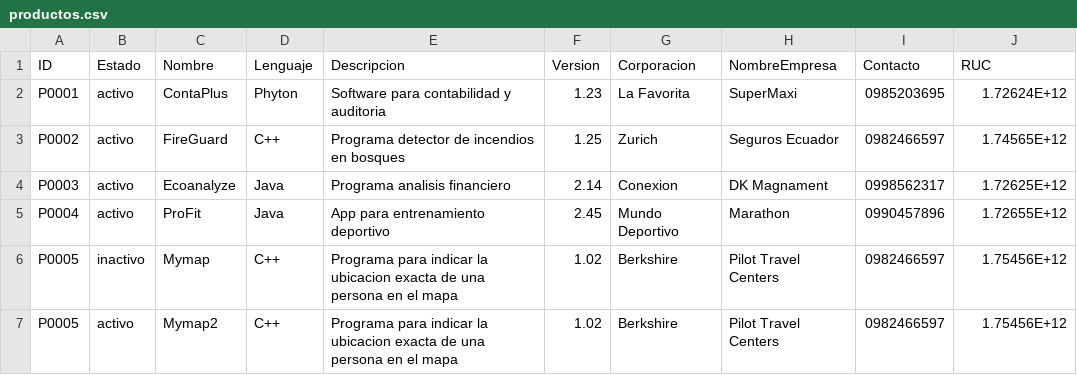
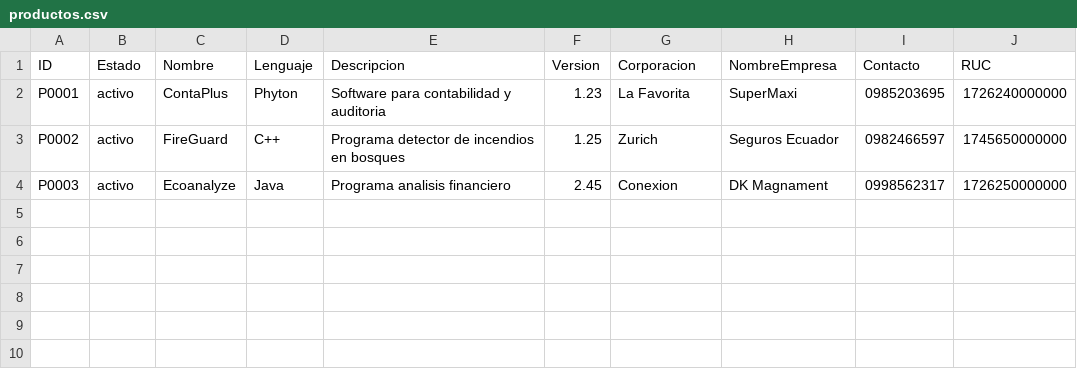
Before and after one commit to JoelDelgado246/CodeSolutions, a CSV file: productos.csv, drawn as a sheet.

```diff
--- a/productos.csv
+++ b/productos.csv
@@ -1,7 +1,4 @@
 ID,Estado,Nombre,Lenguaje,Descripcion,Version,Corporacion,NombreEmpresa,Contacto,RUC
-P0001,activo,ContaPlus,Phyton,Software para contabilidad y auditoria,1.23,La Favorita,SuperMaxi,0985203695,1.72624E+12
-P0002,activo,FireGuard,C++,Programa detector de incendios en bosques,1.25,Zurich,Seguros Ecuador,0982466597,1.74565E+12
-P0003,activo,Ecoanalyze,Java,Programa analisis financiero,2.14,Conexion,DK Magnament,0998562317,1.72625E+12
-P0004,activo,ProFit,Java,App para entrenamiento deportivo,2.45,Mundo Deportivo,Marathon,0990457896,1.72655E+12
-P0005,inactivo,Mymap,C++,Programa para indicar la ubicacion exacta de una persona en el mapa,1.02,Berkshire,Pilot Travel Centers,0982466597,1.75456E+12
-P0005,activo,Mymap2,C++,Programa para indicar la ubicacion exacta de una persona en el mapa,1.02,Berkshire,Pilot Travel Centers,0982466597,1.75456E+12
+P0001,activo,ContaPlus,Phyton,Software para contabilidad y auditoria,1.23,La Favorita,SuperMaxi,0985203695,1726240000000
+P0002,activo,FireGuard,C++,Programa detector de incendios en bosques,1.25,Zurich,Seguros Ecuador,0982466597,1745650000000
+P0003,activo,Ecoanalyze,Java,Programa analisis financiero,2.45,Conexion,DK Magnament,0998562317,1726250000000
```
Also changed, not shown: equipos.csv, 3 other files.
